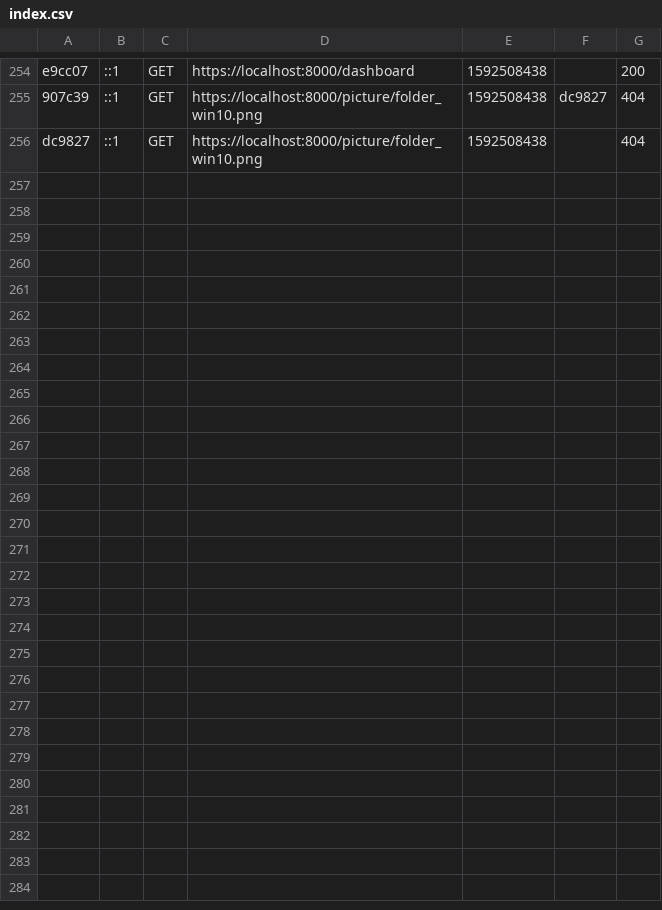
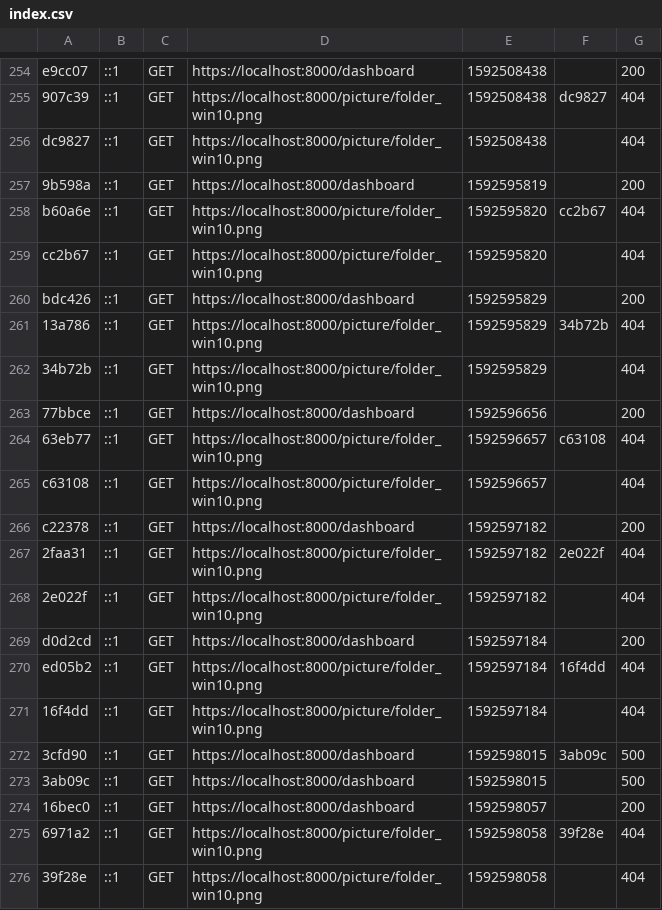
Before and after one commit to Doudou-A/Manage-MEP, a CSV file: var/cache/dev/profiler/index.csv, drawn as a sheet; only a part is shown, gaps mark what is left out; the diff covers the shown part only; the diff names each change by its address in the sheet, - before the commit and + after, or states it on an @@ line.

```diff
--- a/var/cache/dev/profiler/index.csv
+++ b/var/cache/dev/profiler/index.csv
+row 257: 9b598a | ::1 | GET | https://localhost:8000/dashboard | 1592595819 |  | 200
+row 258: b60a6e | ::1 | GET | https://localhost:8000/picture/folder_win10.png | 1592595820 | cc2b67 | 404
+row 259: cc2b67 | ::1 | GET | https://localhost:8000/picture/folder_win10.png | 1592595820 |  | 404
+row 260: bdc426 | ::1 | GET | https://localhost:8000/dashboard | 1592595829 |  | 200
+row 261: 13a786 | ::1 | GET | https://localhost:8000/picture/folder_win10.png | 1592595829 | 34b72b | 404
+row 262: 34b72b | ::1 | GET | https://localhost:8000/picture/folder_win10.png | 1592595829 |  | 404
+row 263: 77bbce | ::1 | GET | https://localhost:8000/dashboard | 1592596656 |  | 200
+row 264: 63eb77 | ::1 | GET | https://localhost:8000/picture/folder_win10.png | 1592596657 | c63108 | 404
+row 265: c63108 | ::1 | GET | https://localhost:8000/picture/folder_win10.png | 1592596657 |  | 404
+row 266: c22378 | ::1 | GET | https://localhost:8000/dashboard | 1592597182 |  | 200
+row 267: 2faa31 | ::1 | GET | https://localhost:8000/picture/folder_win10.png | 1592597182 | 2e022f | 404
+row 268: 2e022f | ::1 | GET | https://localhost:8000/picture/folder_win10.png | 1592597182 |  | 404
+row 269: d0d2cd | ::1 | GET | https://localhost:8000/dashboard | 1592597184 |  | 200
+row 270: ed05b2 | ::1 | GET | https://localhost:8000/picture/folder_win10.png | 1592597184 | 16f4dd | 404
+row 271: 16f4dd | ::1 | GET | https://localhost:8000/picture/folder_win10.png | 1592597184 |  | 404
+row 272: 3cfd90 | ::1 | GET | https://localhost:8000/dashboard | 1592598015 | 3ab09c | 500
+row 273: 3ab09c | ::1 | GET | https://localhost:8000/dashboard | 1592598015 |  | 500
+row 274: 16bec0 | ::1 | GET | https://localhost:8000/dashboard | 1592598057 |  | 200
+row 275: 6971a2 | ::1 | GET | https://localhost:8000/picture/folder_win10.png | 1592598058 | 39f28e | 404
+row 276: 39f28e | ::1 | GET | https://localhost:8000/picture/folder_win10.png | 1592598058 |  | 404
```
Also changed, not shown: 9 added rows elsewhere in this file, 35 other files.
